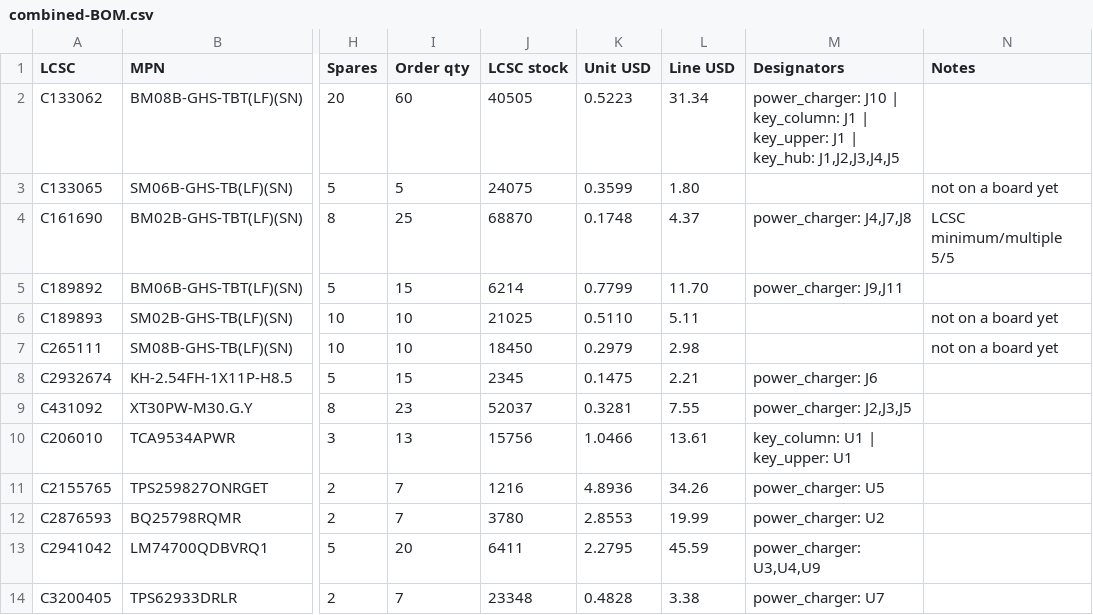
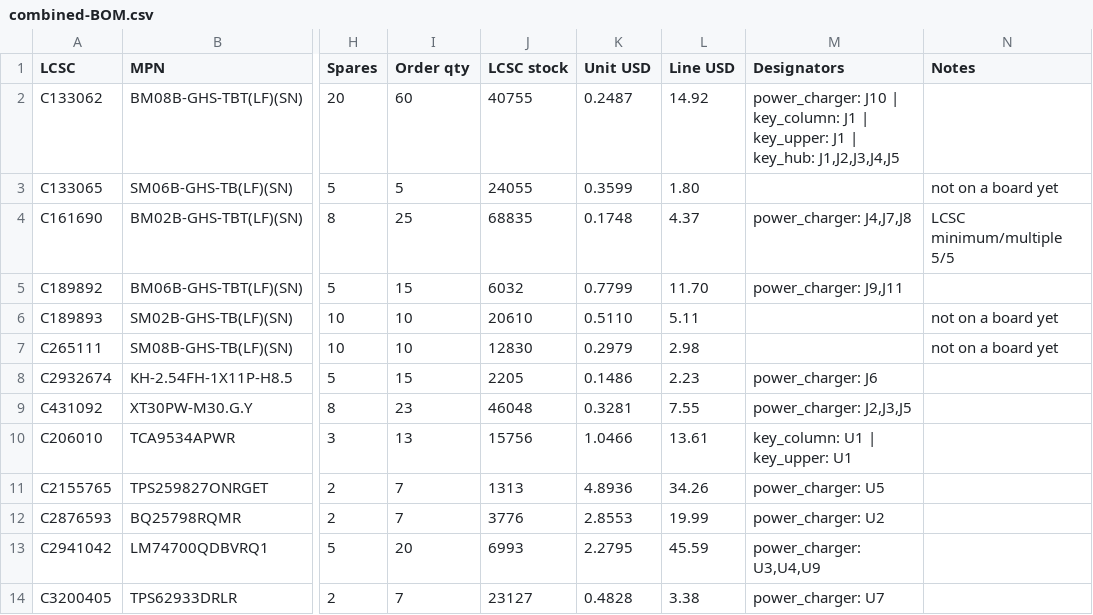
Before and after one commit to snowyfox/Nibbles, a CSV file: hardware/fab/combined-BOM.csv, drawn as a sheet; only a part is shown, gaps mark what is left out; the diff covers the shown part only; the diff names each change by its address in the sheet, - before the commit and + after, or states it on an @@ line.

```diff
--- a/hardware/fab/combined-BOM.csv
+++ b/hardware/fab/combined-BOM.csv
-J2 (LCSC stock): 40505
+J2 (LCSC stock): 40755
-K2 (Unit USD): 0.5223
+K2 (Unit USD): 0.2487
-L2 (Line USD): 31.34
+L2 (Line USD): 14.92
-J3 (LCSC stock): 24075
+J3 (LCSC stock): 24055
-J4 (LCSC stock): 68870
+J4 (LCSC stock): 68835
-J5 (LCSC stock): 6214
+J5 (LCSC stock): 6032
-J6 (LCSC stock): 21025
+J6 (LCSC stock): 20610
-J7 (LCSC stock): 18450
+J7 (LCSC stock): 12830
-J8 (LCSC stock): 2345
+J8 (LCSC stock): 2205
-K8 (Unit USD): 0.1475
+K8 (Unit USD): 0.1486
-L8 (Line USD): 2.21
+L8 (Line USD): 2.23
-J9 (LCSC stock): 52037
+J9 (LCSC stock): 46048
-J11 (LCSC stock): 1216
+J11 (LCSC stock): 1313
-J12 (LCSC stock): 3780
+J12 (LCSC stock): 3776
-J13 (LCSC stock): 6411
+J13 (LCSC stock): 6993
-J14 (LCSC stock): 23348
+J14 (LCSC stock): 23127
```
Also changed, not shown: 1 added row, 1 removed row and 55 edited cells elsewhere in this file, hardware/fab/combined-LCSC-order.csv, hardware/fab/combined-optional-LCSC.csv, 3 other files.
